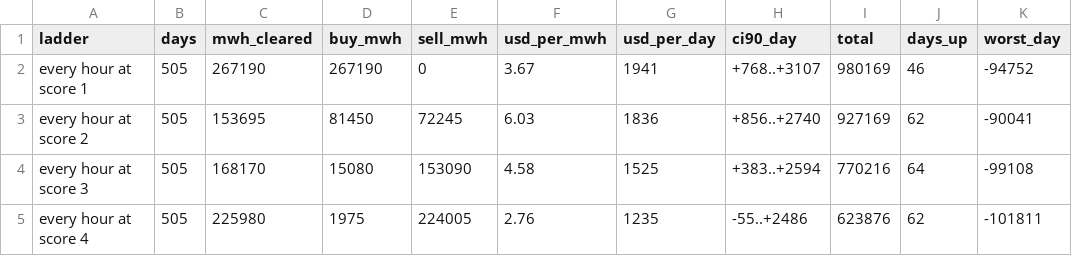
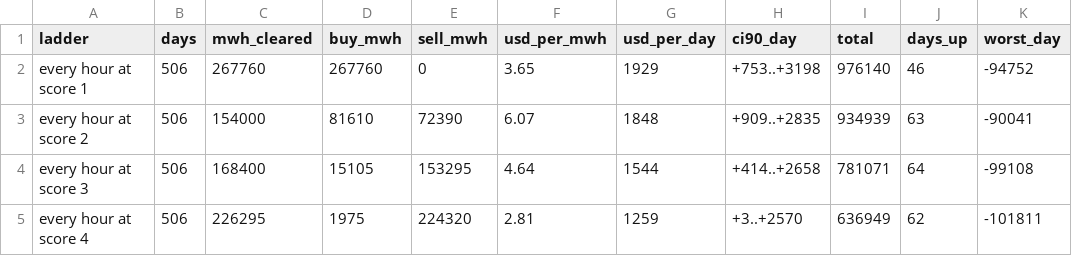
Before and after one commit to Dynastymaad/ieso-cushion-model, a CSV file: data/dv_ladders_OTTAWA.csv, drawn as a sheet; only a part is shown; the diff covers the shown part only.

```diff
--- a/data/dv_ladders_OTTAWA.csv
+++ b/data/dv_ladders_OTTAWA.csv
@@ -1,5 +1,5 @@
 ladder,days,mwh_cleared,buy_mwh,sell_mwh,usd_per_mwh,usd_per_day,ci90_day,total,days_up,worst_day
-every hour at score 1,505,267190,267190,0,3.67,1941,+768..+3107,980169,46,-94752
-every hour at score 2,505,153695,81450,72245,6.03,1836,+856..+2740,927169,62,-90041
-every hour at score 3,505,168170,15080,153090,4.58,1525,+383..+2594,770216,64,-99108
-every hour at score 4,505,225980,1975,224005,2.76,1235,-55..+2486,623876,62,-101811
+every hour at score 1,506,267760,267760,0,3.65,1929,+753..+3198,976140,46,-94752
+every hour at score 2,506,154000,81610,72390,6.07,1848,+909..+2835,934939,63,-90041
+every hour at score 3,506,168400,15105,153295,4.64,1544,+414..+2658,781071,64,-99108
+every hour at score 4,506,226295,1975,224320,2.81,1259,+3..+2570,636949,62,-101811
```
Also changed, not shown: 36 edited cells elsewhere in this file, data/dv_ladders2_EAST.csv, data/dv_ladders2_OTTAWA.csv, 8 other files.
